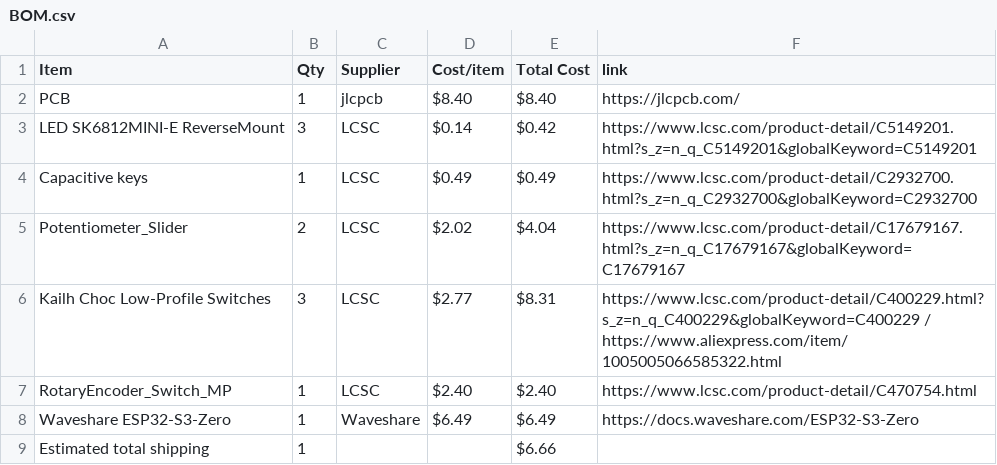
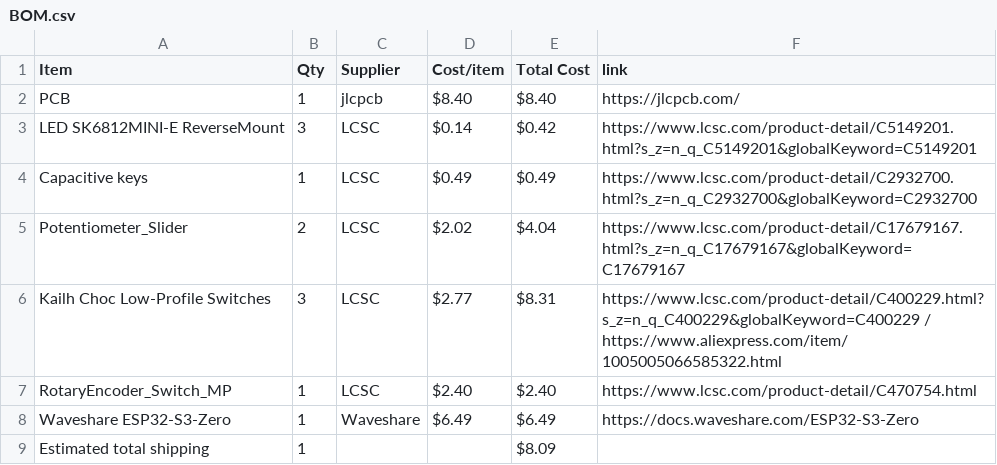
Before and after one commit to lima6-tech/MidiBoard, a CSV file: BOM.csv, drawn as a sheet.

Commit message:
Sync Midi Keyboard from Half Life

```diff
--- a/BOM.csv
+++ b/BOM.csv
@@ -8,2 +8,2 @@ RotaryEncoder_Switch_MP,1,LCSC,$2.40,$2.40,https://www.lcsc.com/product-detail/C
 Waveshare ESP32-S3-Zero,1,Waveshare,$6.49,$6.49,https://docs.waveshare.com/ESP32-S3-Zero
-Estimated total shipping,1,,,$6.66,
+Estimated total shipping,1,,,$8.09,
```
